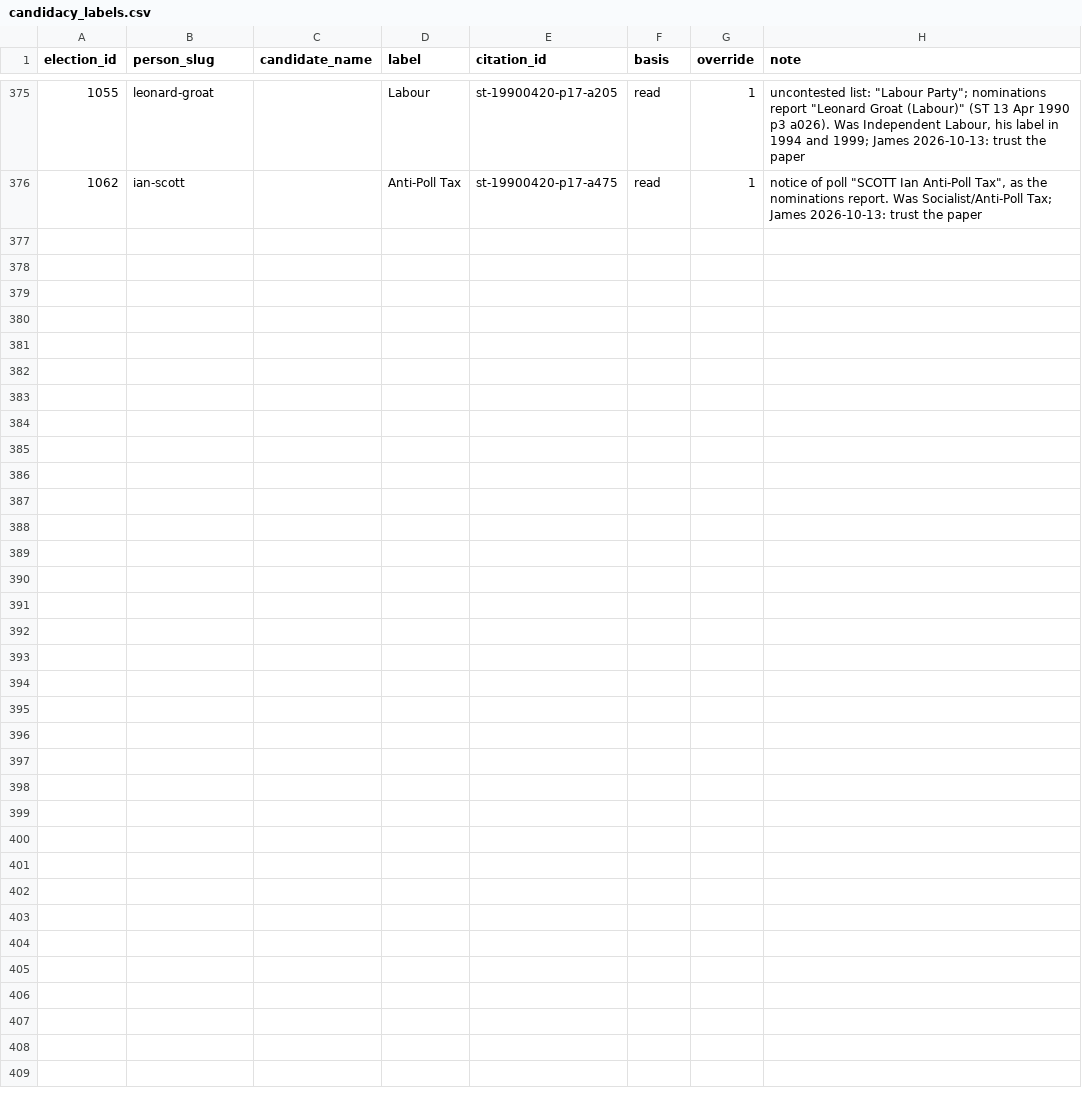
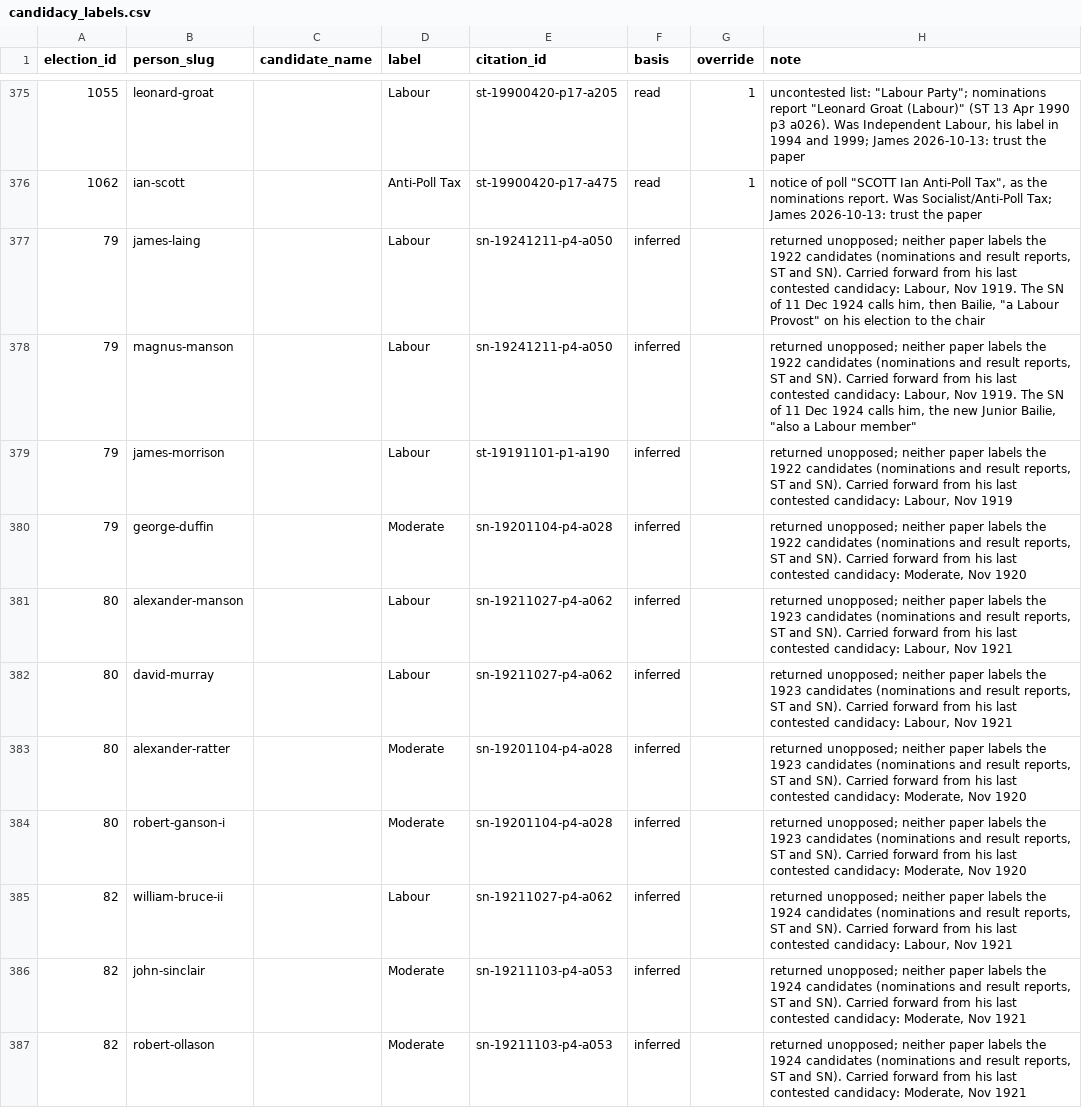
Before and after one commit to ShetlandJ/shetland-political-history, a CSV file: data/candidacy_labels.csv, drawn as a sheet; only a part is shown, gaps mark what is left out; the diff names each change by its address in the sheet, - before the commit and + after, or states it on an @@ line.

```diff
--- a/data/candidacy_labels.csv
+++ b/data/candidacy_labels.csv
+row 377: 79 | james-laing |  | Labour | sn-19241211-p4-a050 | inferred |  | returned unopposed; neither paper labels the 1922 candidates (nominations and result reports, ST and SN). Carried forward from his last contested candidacy: Labour, Nov 1919. The SN of 11 Dec 1924 calls him, then Bailie, "a Labour Provost" on his election to the chair
+row 378: 79 | magnus-manson |  | Labour | sn-19241211-p4-a050 | inferred |  | returned unopposed; neither paper labels the 1922 candidates (nominations and result reports, ST and SN). Carried forward from his last contested candidacy: Labour, Nov 1919. The SN of 11 Dec 1924 calls him, the new Junior Bailie, "also a Labour member"
+row 379: 79 | james-morrison |  | Labour | st-19191101-p1-a190 | inferred |  | returned unopposed; neither paper labels the 1922 candidates (nominations and result reports, ST and SN). Carried forward from his last contested candidacy: Labour, Nov 1919
+row 380: 79 | george-duffin |  | Moderate | sn-19201104-p4-a028 | inferred |  | returned unopposed; neither paper labels the 1922 candidates (nominations and result reports, ST and SN). Carried forward from his last contested candidacy: Moderate, Nov 1920
+row 381: 80 | alexander-manson |  | Labour | sn-19211027-p4-a062 | inferred |  | returned unopposed; neither paper labels the 1923 candidates (nominations and result reports, ST and SN). Carried forward from his last contested candidacy: Labour, Nov 1921
+row 382: 80 | david-murray |  | Labour | sn-19211027-p4-a062 | inferred |  | returned unopposed; neither paper labels the 1923 candidates (nominations and result reports, ST and SN). Carried forward from his last contested candidacy: Labour, Nov 1921
+row 383: 80 | alexander-ratter |  | Moderate | sn-19201104-p4-a028 | inferred |  | returned unopposed; neither paper labels the 1923 candidates (nominations and result reports, ST and SN). Carried forward from his last contested candidacy: Moderate, Nov 1920
+row 384: 80 | robert-ganson-i |  | Moderate | sn-19201104-p4-a028 | inferred |  | returned unopposed; neither paper labels the 1923 candidates (nominations and result reports, ST and SN). Carried forward from his last contested candidacy: Moderate, Nov 1920
+row 385: 82 | william-bruce-ii |  | Labour | sn-19211027-p4-a062 | inferred |  | returned unopposed; neither paper labels the 1924 candidates (nominations and result reports, ST and SN). Carried forward from his last contested candidacy: Labour, Nov 1921
+row 386: 82 | john-sinclair |  | Moderate | sn-19211103-p4-a053 | inferred |  | returned unopposed; neither paper labels the 1924 candidates (nominations and result reports, ST and SN). Carried forward from his last contested candidacy: Moderate, Nov 1921
+row 387: 82 | robert-ollason |  | Moderate | sn-19211103-p4-a053 | inferred |  | returned unopposed; neither paper labels the 1924 candidates (nominations and result reports, ST and SN). Carried forward from his last contested candidacy: Moderate, Nov 1921
```
Also changed, not shown: data/citations.csv, data/searches.csv, 2 other files.
